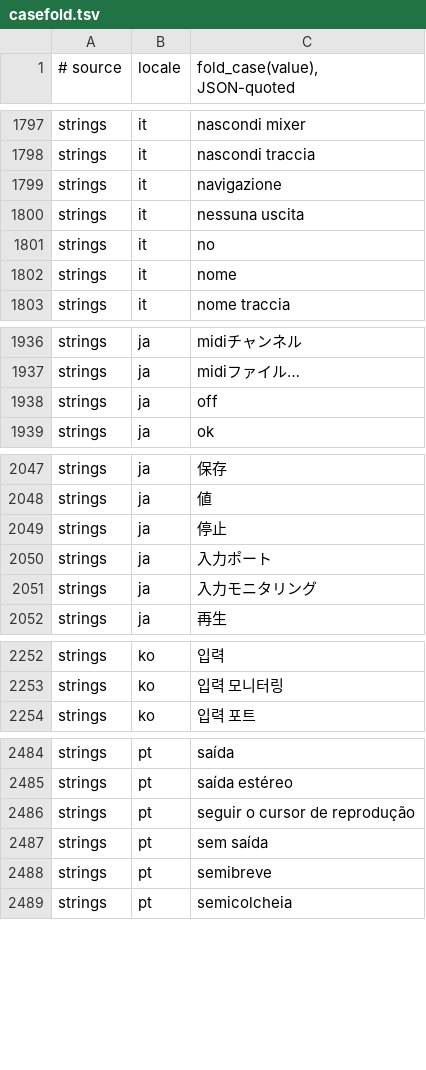
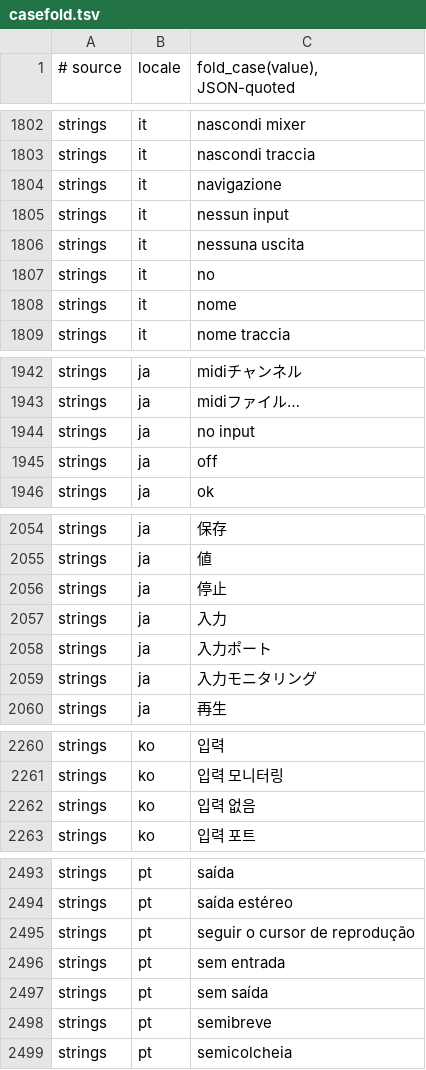
Before and after one commit to Dokport/logic-pro-mcp, a TSV file: docs/canon/ledger/casefold.tsv, drawn as a sheet; only a part is shown, gaps mark what is left out; the diff covers the shown part only.

Commit message:
docs(locale): refresh input-label casefold evidence

```diff
--- a/docs/canon/ledger/casefold.tsv
+++ b/docs/canon/ledger/casefold.tsv
@@ -1799,2 +1804,3 @@ strings	it	"nascondi traccia"
 strings	it	"navigazione"
+strings	it	"nessun input"
 strings	it	"nessuna uscita"
@@ -1937,2 +1943,3 @@ strings	ja	"midiチャンネル"
 strings	ja	"midiファイル…"
+strings	ja	"no input"
 strings	ja	"off"
@@ -2049,2 +2056,3 @@ strings	ja	"値"
 strings	ja	"停止"
+strings	ja	"入力"
 strings	ja	"入力ポート"
@@ -2253,2 +2261,3 @@ strings	ko	"입력"
 strings	ko	"입력 모니터링"
+strings	ko	"입력 없음"
 strings	ko	"입력 포트"
@@ -2486,2 +2495,3 @@ strings	pt	"saída estéreo"
 strings	pt	"seguir o cursor de reprodução"
+strings	pt	"sem entrada"
 strings	pt	"sem saída"
```
Also changed, not shown: 7 added rows elsewhere in this file, 2 other files.
